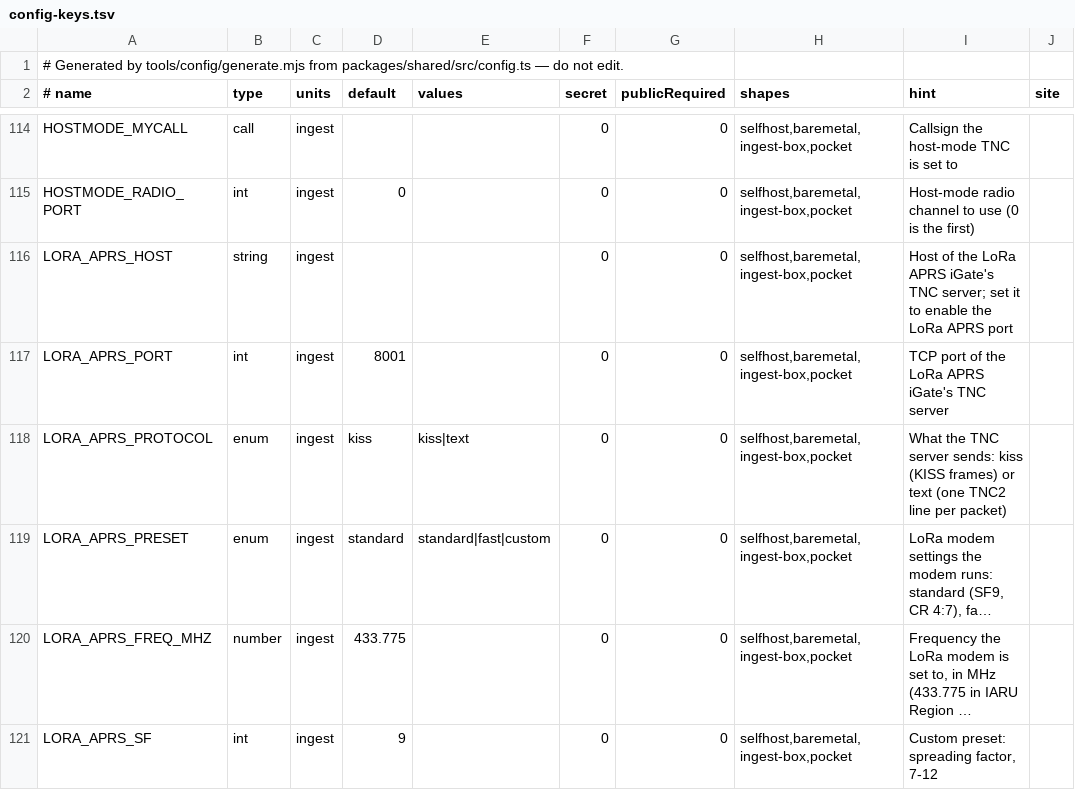
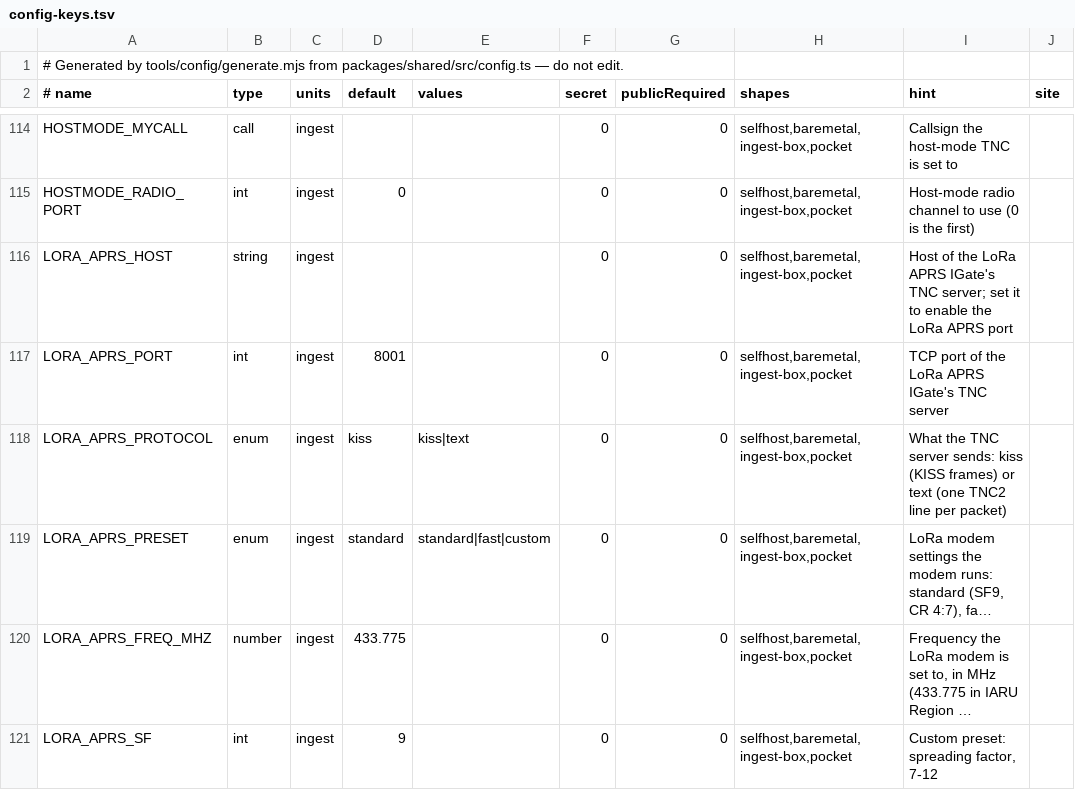
Before and after one commit to apachler/aprscaching, a TSV file: deploy/lib/config-keys.tsv, drawn as a sheet; only a part is shown, gaps mark what is left out; long unchanged cells end in ….

Commit message:
docs(radios): spell IGate the glossary's way on the LoRa APRS pages
Signed-off-by: Andreas Pachler <apachler@paan-systems.com>

```diff
--- a/deploy/lib/config-keys.tsv
+++ b/deploy/lib/config-keys.tsv
@@ -115,4 +115,4 @@ HOSTMODE_MYCALL	call	ingest			0	0	selfhost,baremetal,ingest-box,pocket	Callsign
 HOSTMODE_RADIO_PORT	int	ingest	0		0	0	selfhost,baremetal,ingest-box,pocket	Host-mode radio channel to use (0 is the first)	
-LORA_APRS_HOST	string	ingest			0	0	selfhost,baremetal,ingest-box,pocket	Host of the LoRa APRS iGate's TNC server; set it to enable the LoRa APRS port	
-LORA_APRS_PORT	int	ingest	8001		0	0	selfhost,baremetal,ingest-box,pocket	TCP port of the LoRa APRS iGate's TNC server	
+LORA_APRS_HOST	string	ingest			0	0	selfhost,baremetal,ingest-box,pocket	Host of the LoRa APRS IGate's TNC server; set it to enable the LoRa APRS port	
+LORA_APRS_PORT	int	ingest	8001		0	0	selfhost,baremetal,ingest-box,pocket	TCP port of the LoRa APRS IGate's TNC server	
 LORA_APRS_PROTOCOL	enum	ingest	kiss	kiss|text	0	0	selfhost,baremetal,ingest-box,pocket	What the TNC server sends: kiss (KISS frames) or text (one TNC2 line per packet)	
```
Also changed, not shown: 9 other files.
